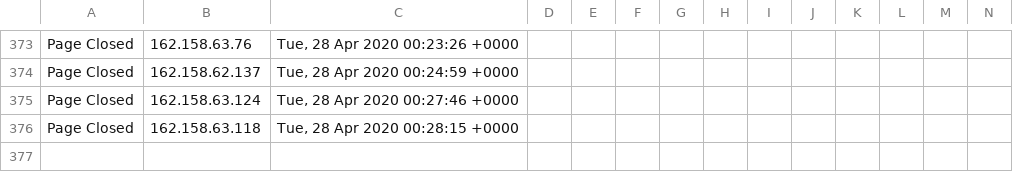
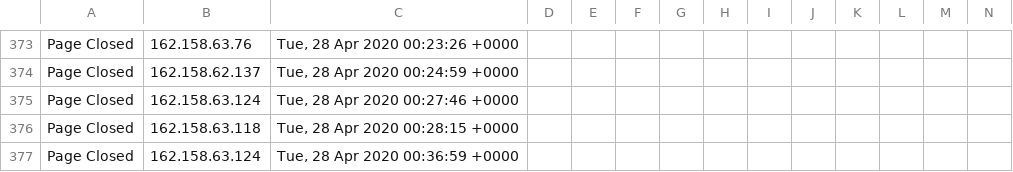
Before and after one commit to runacode/accent3, a CSV file: logs/2020__April.csv, drawn as a sheet; only a part is shown, gaps mark what is left out; rows hold the shown columns only; the diff names each change by its address in the sheet, - before the commit and + after, or states it on an @@ line.

Commit message:
Site Editor Update

```diff
--- a/logs/2020__April.csv
+++ b/logs/2020__April.csv
+row 377: Page Closed | 162.158.63.124 | Tue, 28 Apr 2020 00:36:59 +0000
```
